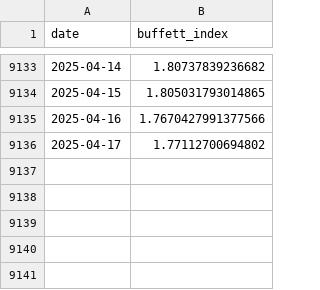
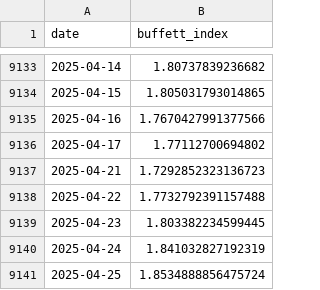
Before and after one commit to chan3199/MarcoScore, a CSV file: backend/src/data/buffett_index.csv, drawn as a sheet; only a part is shown, gaps mark what is left out; the diff names each change by its address in the sheet, - before the commit and + after, or states it on an @@ line.

```diff
--- a/backend/src/data/buffett_index.csv
+++ b/backend/src/data/buffett_index.csv
+row 9137: 2025-04-21 | 1.7292852323136723
+row 9138: 2025-04-22 | 1.7732792391157488
+row 9139: 2025-04-23 | 1.803382234599445
+row 9140: 2025-04-24 | 1.841032827192319
+row 9141: 2025-04-25 | 1.8534888856475724
```
Also changed, not shown: ml_pipeline/data/macro_data_gdp_full.csv, ml_pipeline/data/wilshire5000_yahoo_api.csv, 5 other files.
